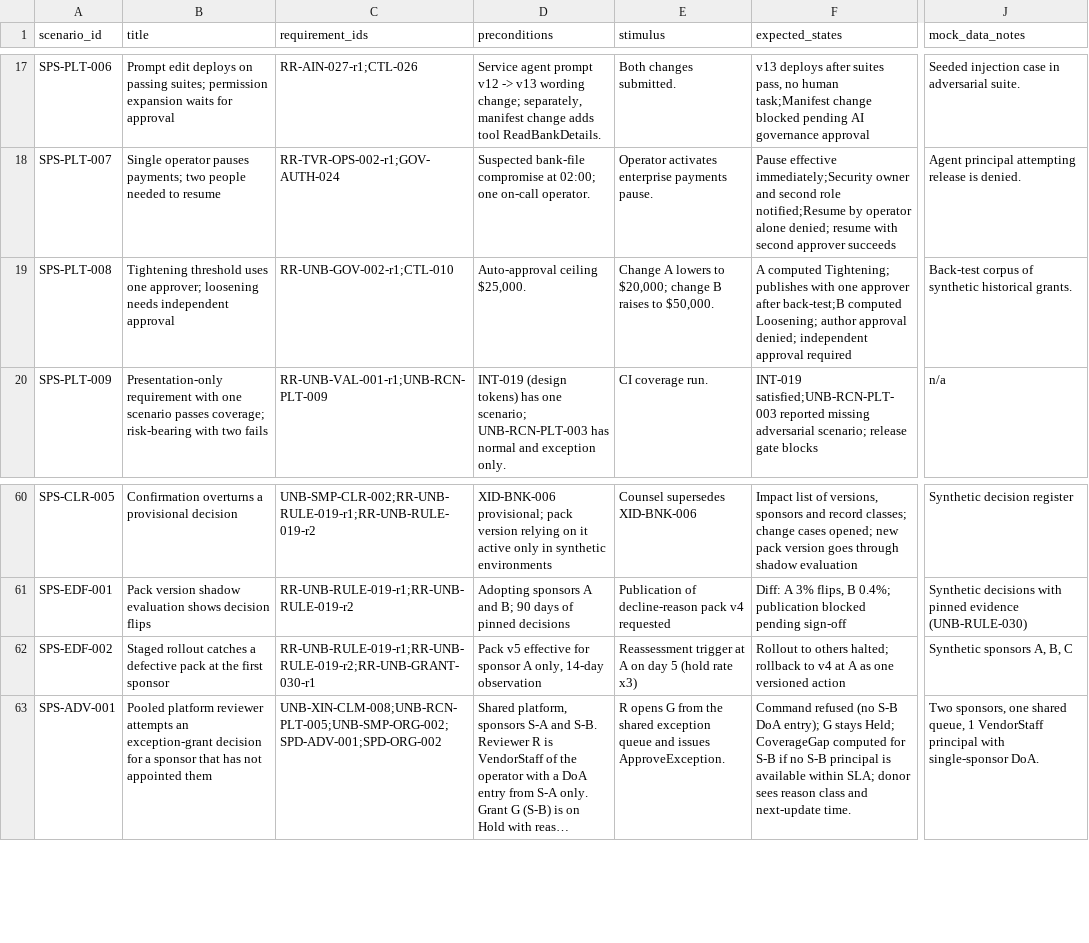
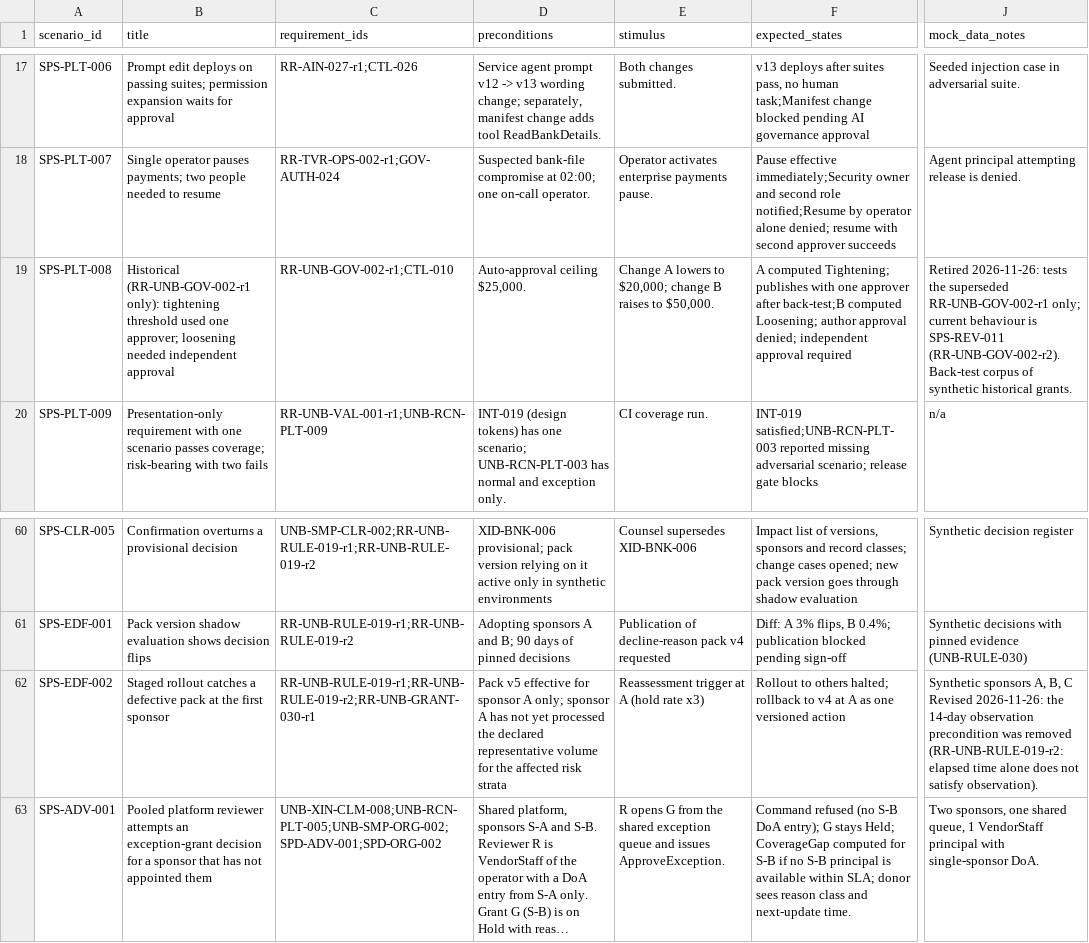
Before and after one commit to kemiller2002/unbound, a CSV file: requirements/discovery/2026-11-24-simplification-economics/data/scenarios.csv, drawn as a sheet; only a part is shown, gaps mark what is left out; long unchanged cells end in …; the diff names each change by its address in the sheet, - before the commit and + after, or states it on an @@ line.

```diff
--- a/requirements/discovery/2026-11-24-simplification-economics/data/scenarios.csv
+++ b/requirements/discovery/2026-11-24-simplification-economics/data/scenarios.csv
-B19 (title): Tightening threshold uses one approver; loosening needs independent approval
+B19 (title): Historical (RR-UNB-GOV-002-r1 only): tightening threshold used one approver; loosening needed independent approval
-J19 (mock_data_notes): Back-test corpus…
+J19 (mock_data_notes): Retired 2026-11-26: tests the superseded RR-UNB-GOV-002-r1 only; current behaviour is SPS-REV-011 (RR-UNB-GOV-002-r2). Back-test corpus…
-D62 (preconditions): …sponsor A only, 14-day observation
+D62 (preconditions): …sponsor A only; sponsor A has not yet processed the declared representative volume for the affected risk strata
-E62 (stimulus): Reassessment trigger at A on day 5 (hold rate x3)
+E62 (stimulus): Reassessment trigger at A (hold rate x3)
-J62 (mock_data_notes): …B, C
+J62 (mock_data_notes): …B, C Revised 2026-11-26: the 14-day observation precondition was removed (RR-UNB-RULE-019-r2: elapsed time alone does not satisfy observation).
```
Also changed, not shown: requirements/discovery/2026-11-23-cross-industry/data/scenarios.csv, 4 other files.
